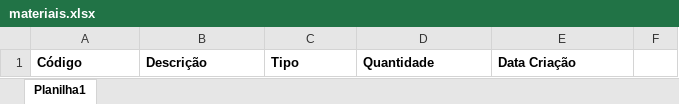
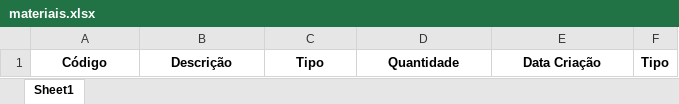
Before and after one commit to dehOfc/Ferramenta_de_cadastro, an Excel workbook: materiais.xlsx, sheet Sheet1, drawn as a sheet; values as stored, in another font and other column widths than the file's, no borders; the diff names each change by its address in the sheet, - before the commit and + after, or states it on an @@ line.

```diff
--- a/materiais.xlsx (sheet Sheet1)
+++ b/materiais.xlsx (sheet Sheet1)
-sheet tab: Planilha1
+sheet tab: Sheet1
-A1:E1 alignment: left
+A1:E1 alignment: center
-F1: (empty)
+F1: Tipo
```
Also changed, not shown: 1 other file.
